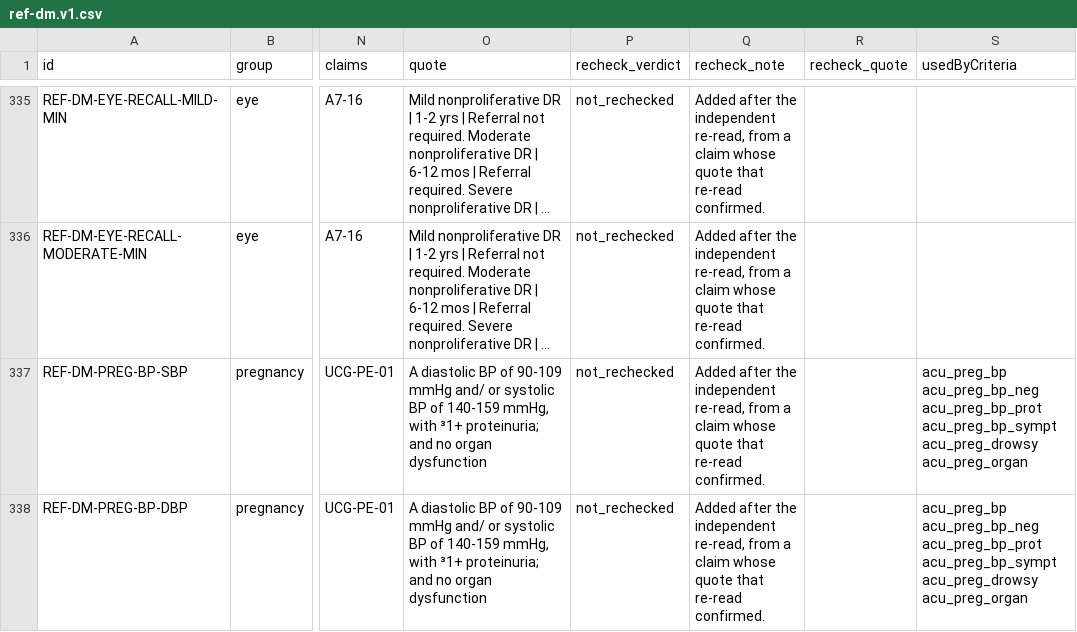
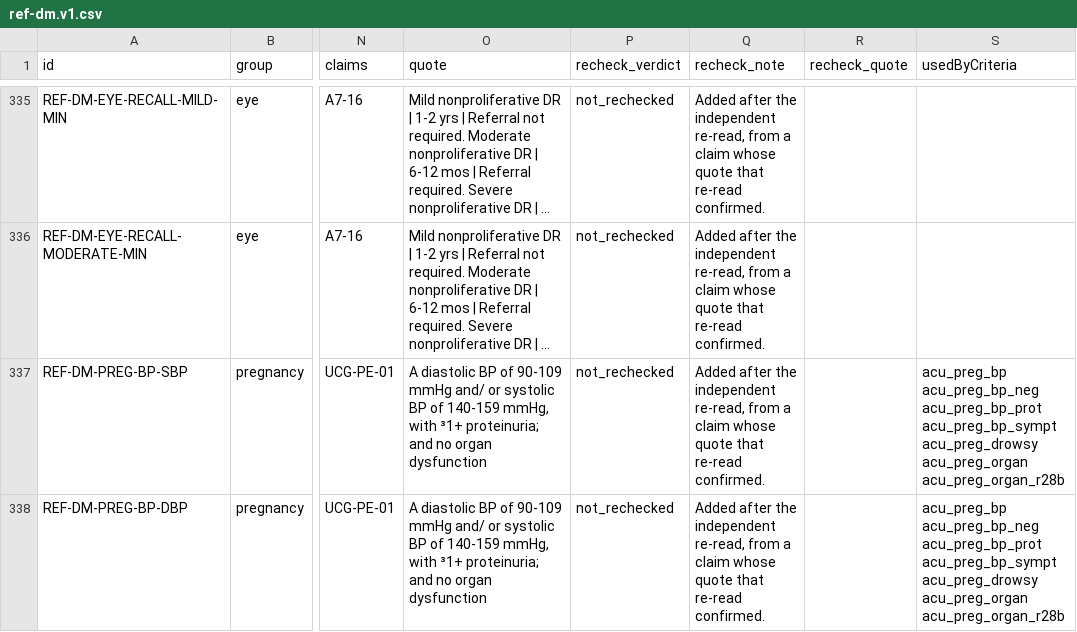
Before and after one commit to fadaisy/medsync, a CSV file: docs/ncd/diabetes/pack-0.3.0-draft/dossier/ref-dm.v1.csv, drawn as a sheet; only a part is shown, gaps mark what is left out; long unchanged cells end in …; the diff covers the shown part only; the diff names each change by its address in the sheet, - before the commit and + after, or states it on an @@ line.

```diff
--- a/docs/ncd/diabetes/pack-0.3.0-draft/dossier/ref-dm.v1.csv
+++ b/docs/ncd/diabetes/pack-0.3.0-draft/dossier/ref-dm.v1.csv
-S337:S338 (usedByCriteria): …acu_preg_drowsy acu_preg_organ
+S337:S338 (usedByCriteria): …acu_preg_drowsy acu_preg_organ acu_preg_organ_r28b
```
Also changed, not shown: 5 edited cells elsewhere in this file, 47 other files.
